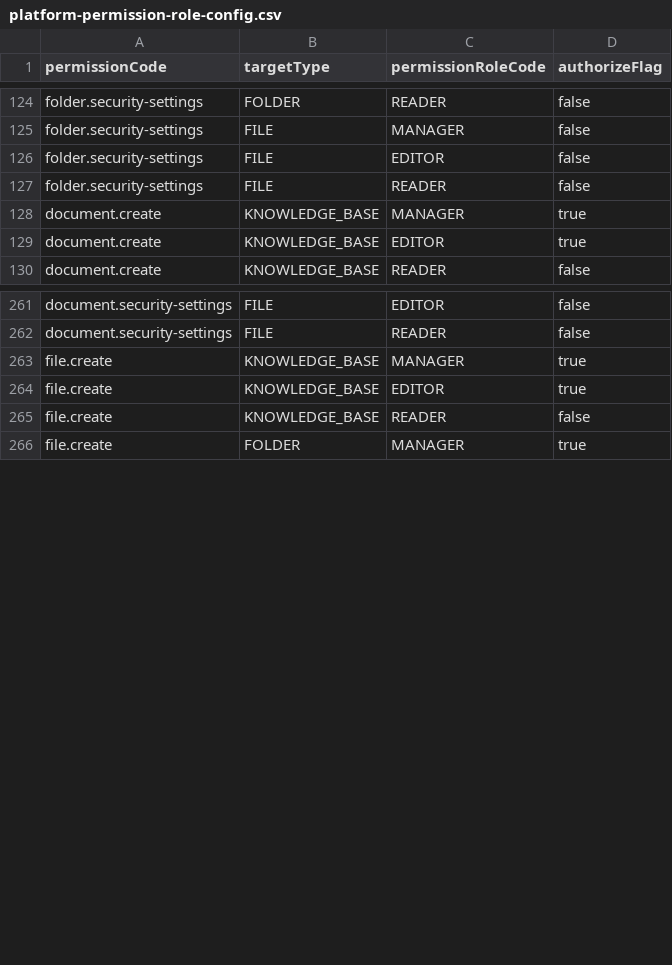
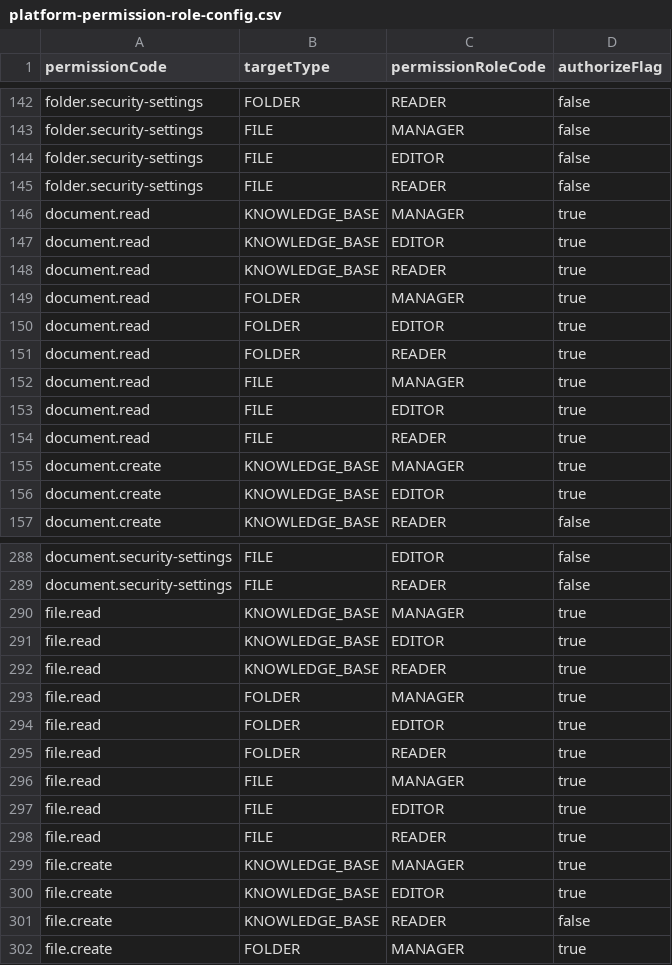
Before and after one commit to open-hand/knowledgebase-service, a CSV file: src/main/resources/init-data/platform-permission-role-config.csv, drawn as a sheet; only a part is shown, gaps mark what is left out; the diff covers the shown part only; the diff names each change by its address in the sheet, - before the commit and + after, or states it on an @@ line.

```diff
--- a/src/main/resources/init-data/platform-permission-role-config.csv
+++ b/src/main/resources/init-data/platform-permission-role-config.csv
+row 146: document.read | KNOWLEDGE_BASE | MANAGER | true
+row 147: document.read | KNOWLEDGE_BASE | EDITOR | true
+row 148: document.read | KNOWLEDGE_BASE | READER | true
+row 149: document.read | FOLDER | MANAGER | true
+row 150: document.read | FOLDER | EDITOR | true
+row 151: document.read | FOLDER | READER | true
+row 152: document.read | FILE | MANAGER | true
+row 153: document.read | FILE | EDITOR | true
+row 154: document.read | FILE | READER | true
+row 290: file.read | KNOWLEDGE_BASE | MANAGER | true
+row 291: file.read | KNOWLEDGE_BASE | EDITOR | true
+row 292: file.read | KNOWLEDGE_BASE | READER | true
+row 293: file.read | FOLDER | MANAGER | true
+row 294: file.read | FOLDER | EDITOR | true
+row 295: file.read | FOLDER | READER | true
+row 296: file.read | FILE | MANAGER | true
+row 297: file.read | FILE | EDITOR | true
+row 298: file.read | FILE | READER | true
```
Also changed, not shown: 18 added rows and 1 edited cell elsewhere in this file, 4 other files.
